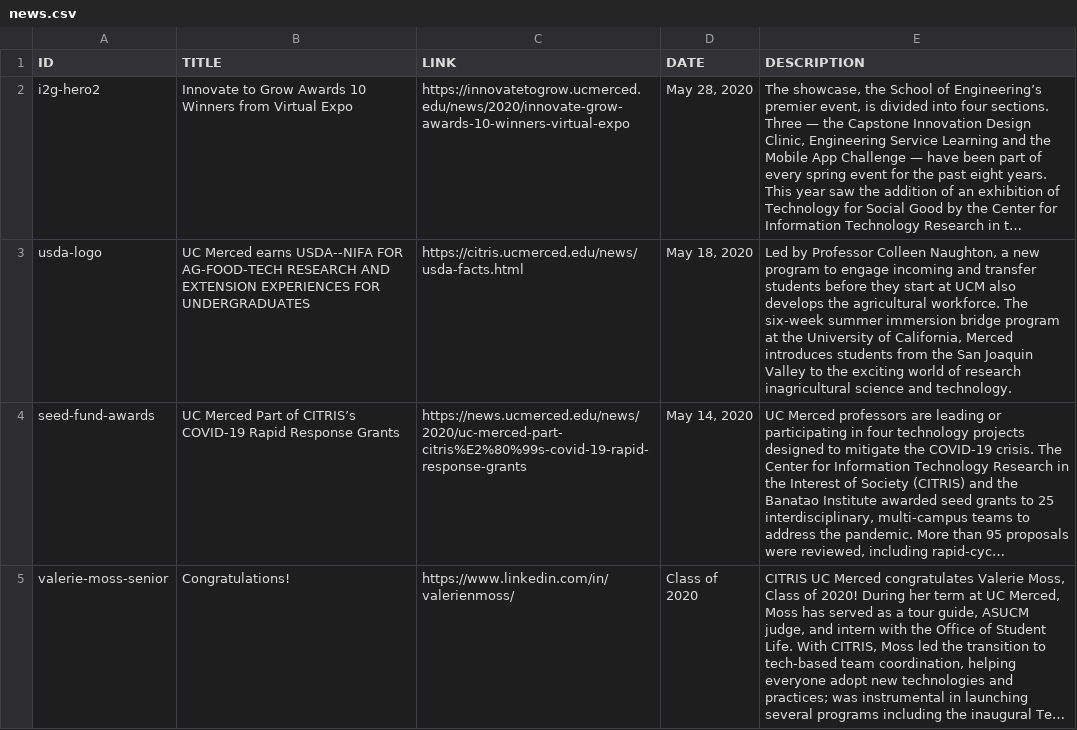
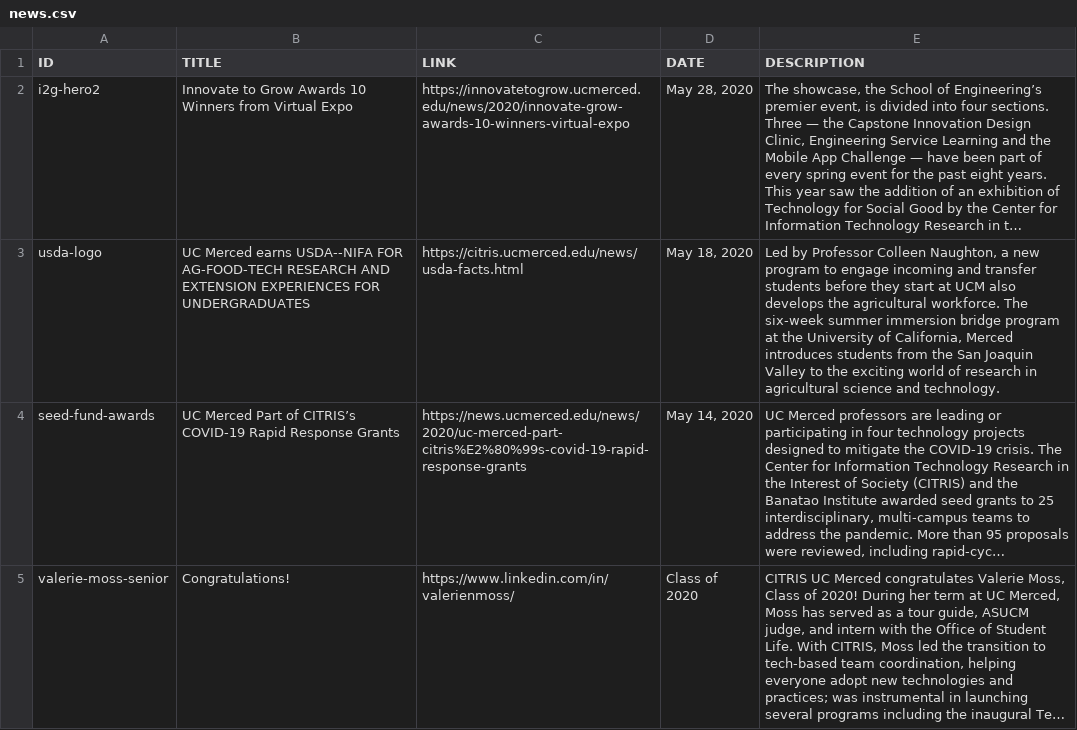
Before and after one commit to citris-ucmerced/citris, a CSV file: news.csv, drawn as a sheet; long unchanged cells end in …; the diff names each change by its address in the sheet, - before the commit and + after, or states it on an @@ line.

Commit message:
fix: spelling

```diff
--- a/news.csv
+++ b/news.csv
-E3 (DESCRIPTION): …of research inagricultural science and…
+E3 (DESCRIPTION): …of research in agricultural science and…
```
